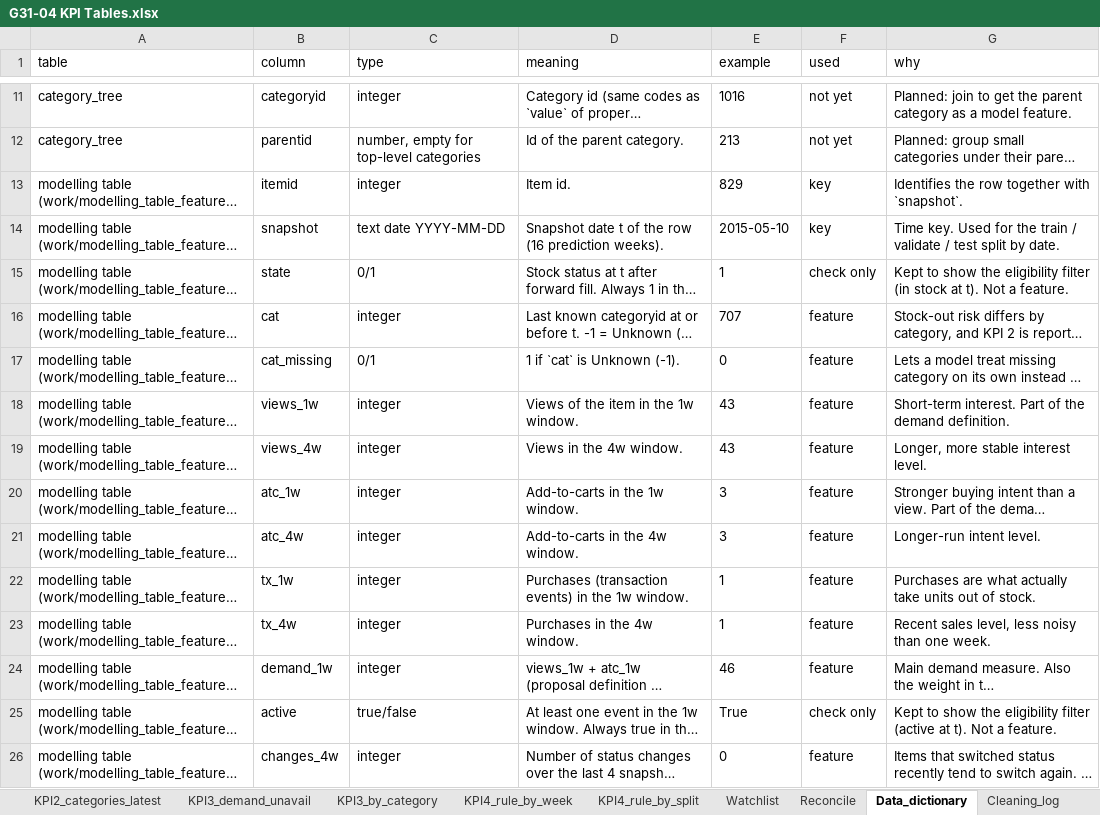
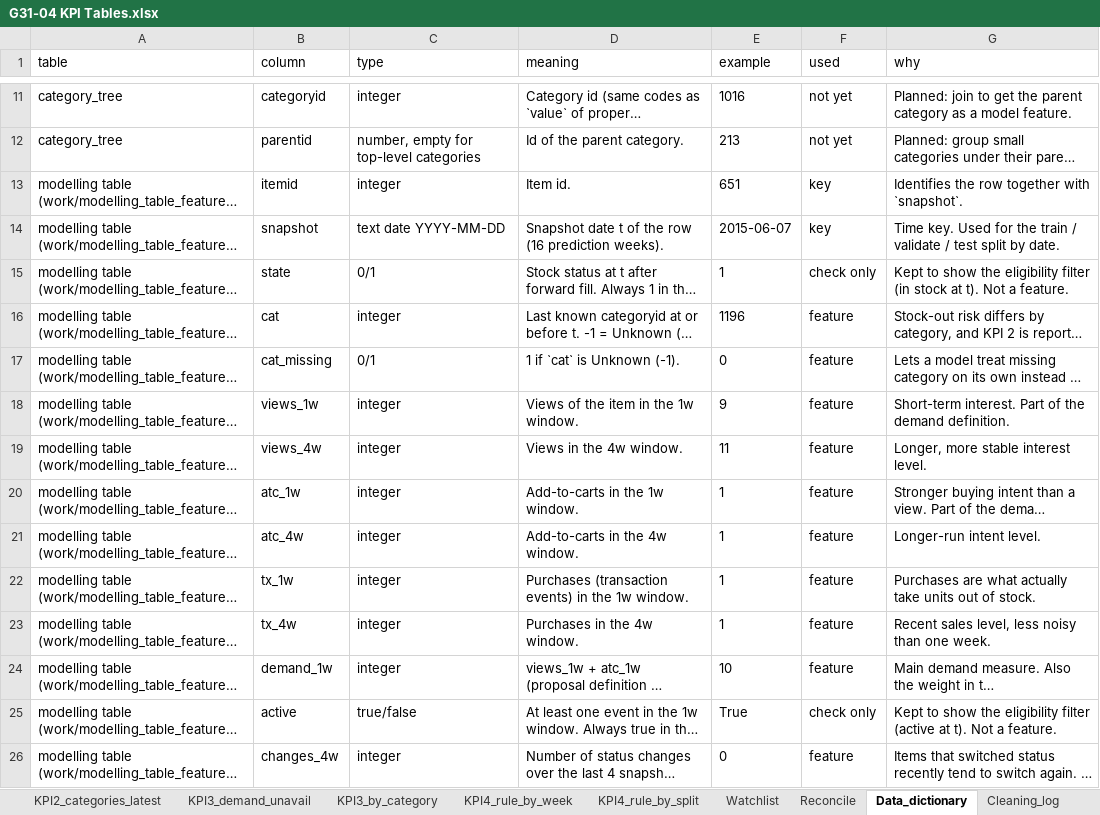
Before and after one commit to RafiSadad/g31-04-stockout-kpi, an Excel workbook: outputs/G31-04 KPI Tables.xlsx, sheet Data_dictionary, drawn as a sheet; only a part is shown, gaps mark what is left out; long unchanged cells end in …; values as stored, in another font and other column widths than the file's, no borders; the diff covers the shown part only; the diff names each change by its address in the sheet, - before the commit and + after, or states it on an @@ line.

Commit message:
Regenerate data dictionary with example from a full-window week

```diff
--- a/outputs/G31-04 KPI Tables.xlsx (sheet Data_dictionary)
+++ b/outputs/G31-04 KPI Tables.xlsx (sheet Data_dictionary)
-E13 (example): 829
+E13 (example): 651
-E14 (example): 2015-05-10
+E14 (example): 2015-06-07
-E16 (example): 707
+E16 (example): 1196
-E18 (example): 43
+E18 (example): 9
-E19 (example): 43
+E19 (example): 11
-E20:E21 (example): 3
+E20:E21 (example): 1
-E24 (example): 46
+E24 (example): 10
```
Also changed, not shown: 9 edited cells elsewhere in this sheet, 1 other file.
